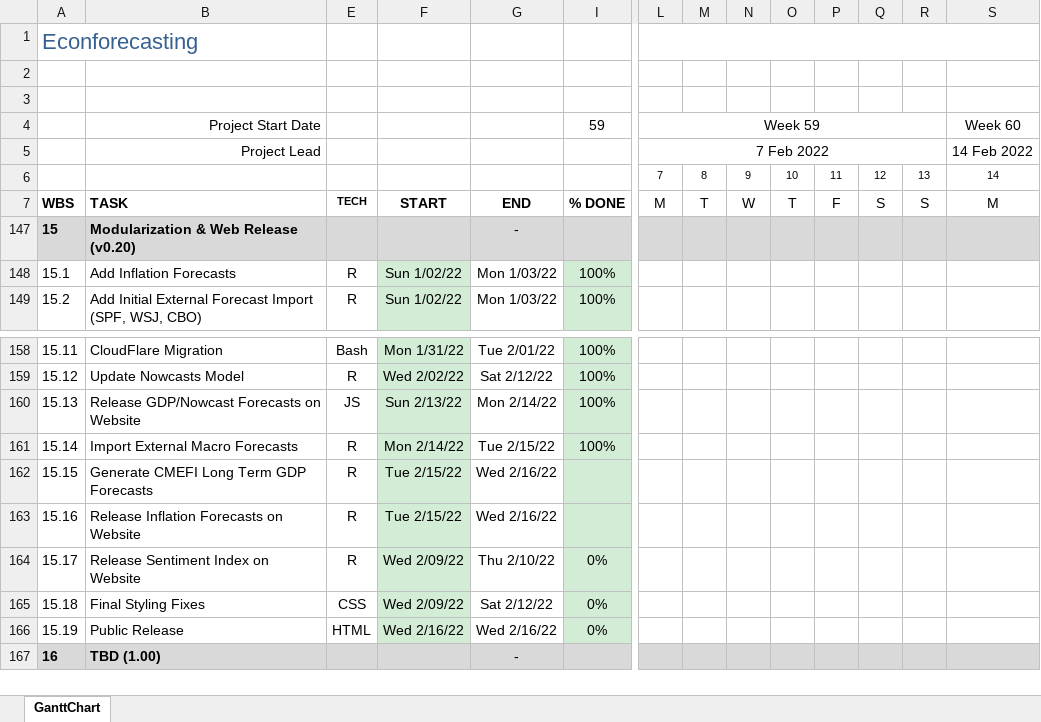
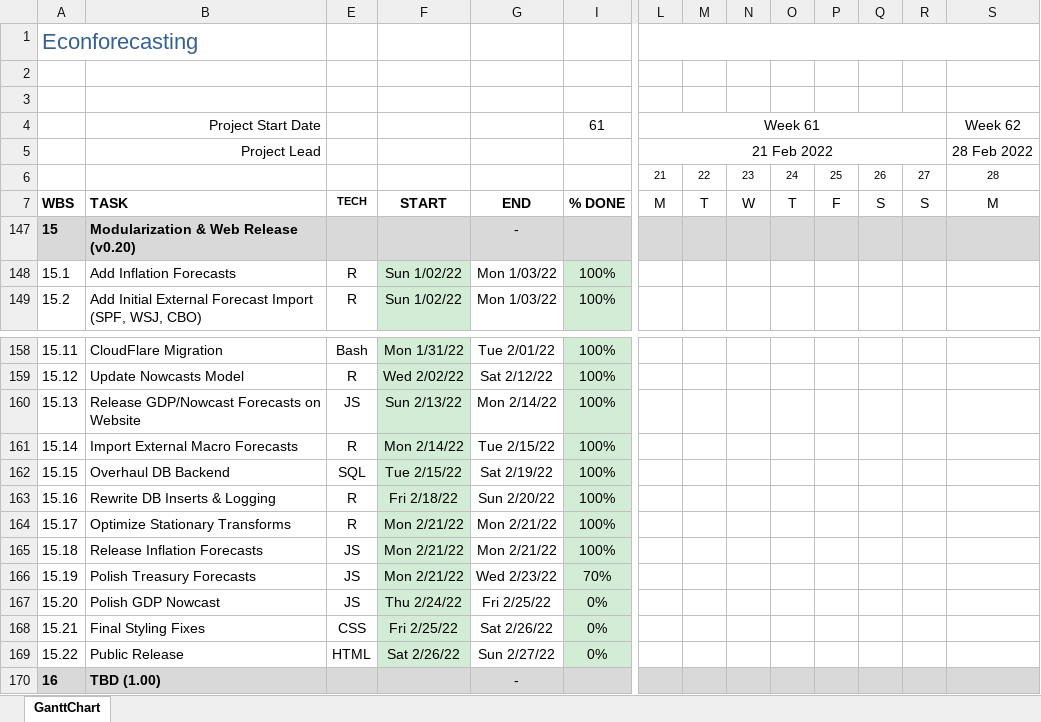
Before and after one commit to bongohead/econforecasting-r, an Excel workbook: ef-project-calendar.xlsx, sheet GanttChart, drawn as a sheet; only a part is shown, gaps mark what is left out; values as stored, in another font and other column widths than the file's, no borders; charts and pictures and conditional formats not drawn; removed rows and columns are numbered as before the commit, all else as after; rows hold the shown columns only; the diff names each change by its address in the sheet, - before the commit and + after, or states it on an @@ line.

Commit message:
Updated README and project calendar (v0.20)

```diff
--- a/ef-project-calendar.xlsx (sheet GanttChart)
+++ b/ef-project-calendar.xlsx (sheet GanttChart)
-row 4:  | Project Start Date |  |  |  | 59 | Week 59 |  |  |  |  |  |  | Week 60
-row 5:  | Project Lead |  |  |  |  | 7 Feb 2022 |  |  |  |  |  |  | 14 Feb 2022
-row 6:  |  |  |  |  |  | 7 | 8 | 9 | 10 | 11 | 12 | 13 | 14
+row 4:  | Project Start Date |  |  |  | 61 | Week 61 |  |  |  |  |  |  | Week 62
+row 5:  | Project Lead |  |  |  |  | 21 Feb 2022 |  |  |  |  |  |  | 28 Feb 2022
+row 6:  |  |  |  |  |  | 21 | 22 | 23 | 24 | 25 | 26 | 27 | 28
-B162: Generate CMEFI Long Term GDP Forecasts
+B162: Overhaul DB Backend
-E162: R
+E162: SQL
-G162: Wed 2/16/22
+G162: Sat 2/19/22
-I162:I163: (empty)
+I162:I163: 100%
-B163: Release Inflation Forecasts on Website
+B163: Rewrite DB Inserts & Logging
-F163: Tue 2/15/22
+F163: Fri 2/18/22
-G163: Wed 2/16/22
+G163: Sun 2/20/22
-B164: Release Sentiment Index on Website
+B164: Optimize Stationary Transforms
-F164:F165: Wed 2/09/22
+F164:F165: Mon 2/21/22
-G164: Thu 2/10/22
+G164: Mon 2/21/22
-I164:I165: 0%
+I164:I165: 100%
-B165: Final Styling Fixes
+B165: Release Inflation Forecasts
-E165: CSS
+E165: JS
-G165: Sat 2/12/22
+G165: Mon 2/21/22
-B166: Public Release
+B166: Polish Treasury Forecasts
-E166: HTML
+E166: JS
-F166: Wed 2/16/22
+F166: Mon 2/21/22
-G166: Wed 2/16/22
+G166: Wed 2/23/22
-I166: 0%
+I166: 70%
+row 167: 15.20 | Polish GDP Nowcast | JS | Thu 2/24/22 | Fri 2/25/22 | 0%
+row 168: 15.21 | Final Styling Fixes | CSS | Fri 2/25/22 | Sat 2/26/22 | 0%
+row 169: 15.22 | Public Release | HTML | Sat 2/26/22 | Sun 2/27/22 | 0%
```
Also changed, not shown: 1 other file.
